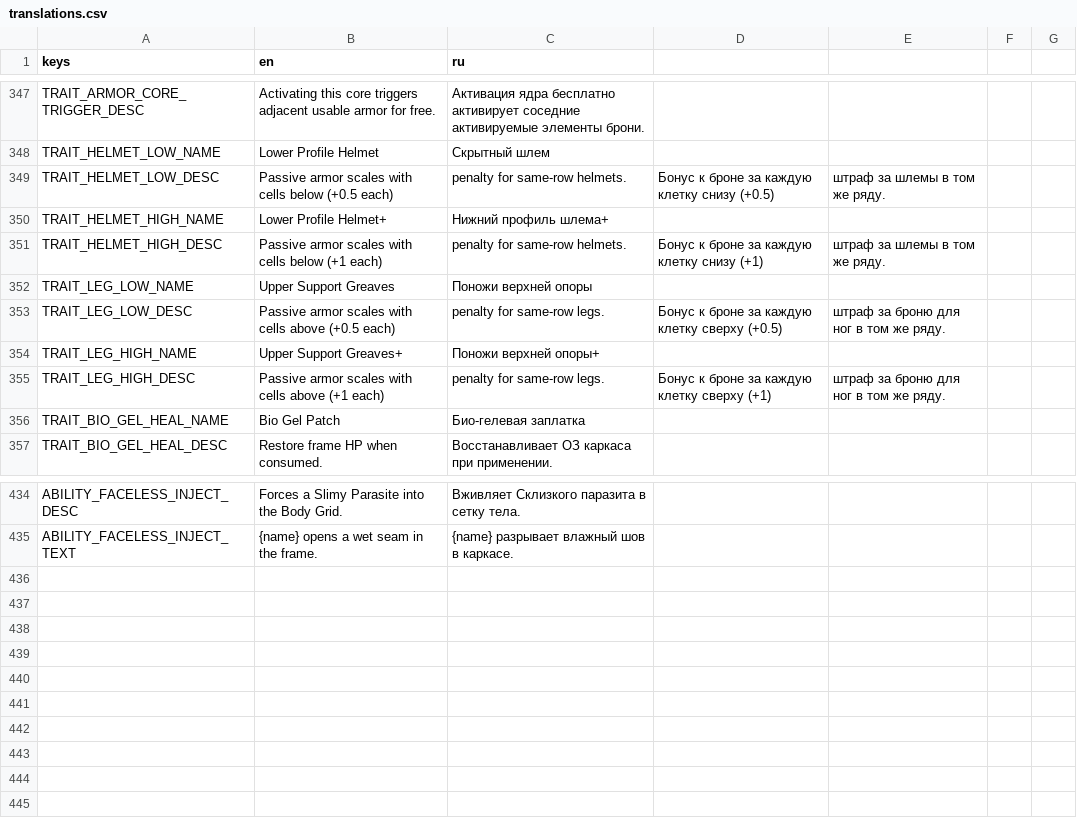
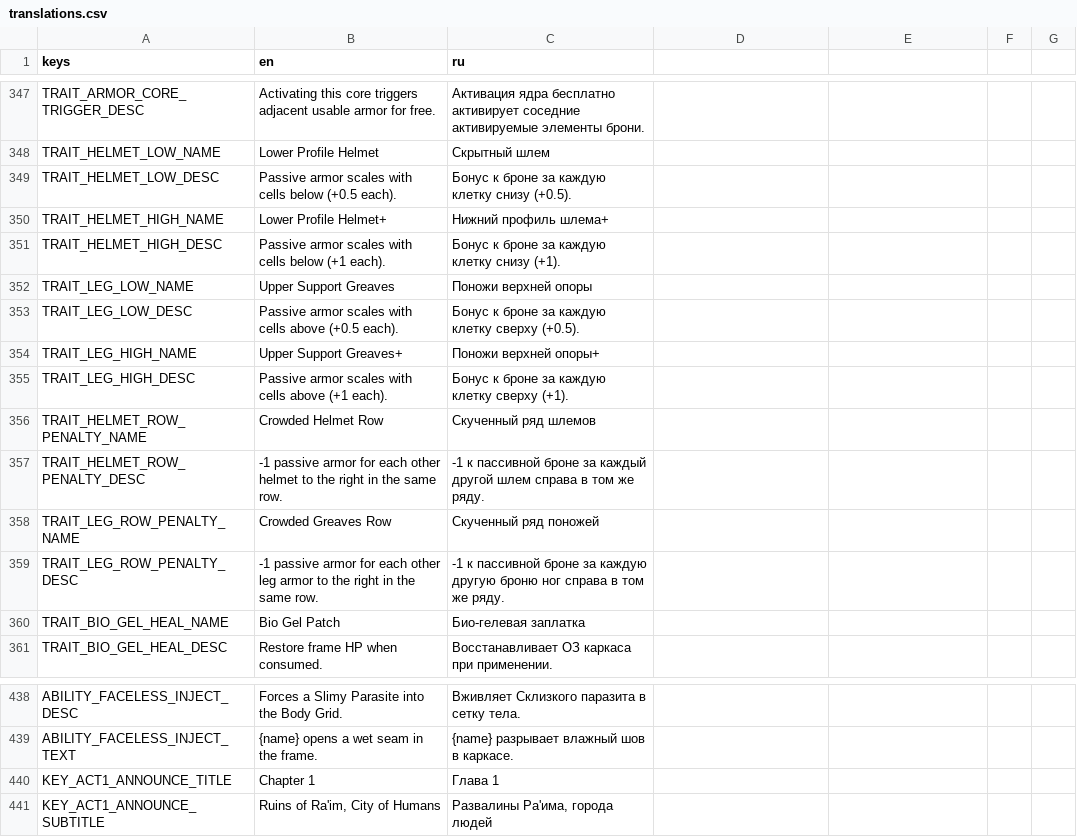
Before and after one commit to vtyurin89/framewrack_v1, a CSV file: translations/translations.csv, drawn as a sheet; only a part is shown, gaps mark what is left out.

```diff
--- a/translations/translations.csv
+++ b/translations/translations.csv
@@ -348,9 +348,13 @@ TRAIT_ARMOR_CORE_TRIGGER_DESC,Activating this core triggers adjacent usable armo
 TRAIT_HELMET_LOW_NAME,Lower Profile Helmet,Скрытный шлем
-TRAIT_HELMET_LOW_DESC,Passive armor scales with cells below (+0.5 each), penalty for same-row helmets.,Бонус к броне за каждую клетку снизу (+0.5), штраф за шлемы в том же ряду.
+TRAIT_HELMET_LOW_DESC,Passive armor scales with cells below (+0.5 each).,Бонус к броне за каждую клетку снизу (+0.5).
 TRAIT_HELMET_HIGH_NAME,Lower Profile Helmet+,Нижний профиль шлема+
-TRAIT_HELMET_HIGH_DESC,Passive armor scales with cells below (+1 each), penalty for same-row helmets.,Бонус к броне за каждую клетку снизу (+1), штраф за шлемы в том же ряду.
+TRAIT_HELMET_HIGH_DESC,Passive armor scales with cells below (+1 each).,Бонус к броне за каждую клетку снизу (+1).
 TRAIT_LEG_LOW_NAME,Upper Support Greaves,Поножи верхней опоры
-TRAIT_LEG_LOW_DESC,Passive armor scales with cells above (+0.5 each), penalty for same-row legs.,Бонус к броне за каждую клетку сверху (+0.5), штраф за броню для ног в том же ряду.
+TRAIT_LEG_LOW_DESC,Passive armor scales with cells above (+0.5 each).,Бонус к броне за каждую клетку сверху (+0.5).
 TRAIT_LEG_HIGH_NAME,Upper Support Greaves+,Поножи верхней опоры+
-TRAIT_LEG_HIGH_DESC,Passive armor scales with cells above (+1 each), penalty for same-row legs.,Бонус к броне за каждую клетку сверху (+1), штраф за броню для ног в том же ряду.
+TRAIT_LEG_HIGH_DESC,Passive armor scales with cells above (+1 each).,Бонус к броне за каждую клетку сверху (+1).
+TRAIT_HELMET_ROW_PENALTY_NAME,Crowded Helmet Row,Скученный ряд шлемов
+TRAIT_HELMET_ROW_PENALTY_DESC,"-1 passive armor for each other helmet to the right in the same row.","-1 к пассивной броне за каждый другой шлем справа в том же ряду."
+TRAIT_LEG_ROW_PENALTY_NAME,Crowded Greaves Row,Скученный ряд поножей
+TRAIT_LEG_ROW_PENALTY_DESC,"-1 passive armor for each other leg armor to the right in the same row.","-1 к пассивной броне за каждую другую броню ног справа в том же ряду."
 TRAIT_BIO_GEL_HEAL_NAME,Bio Gel Patch,Био-гелевая заплатка
@@ -435 +439,3 @@ ABILITY_FACELESS_INJECT_DESC,Forces a Slimy Parasite into the Body Grid.,Вжи
 ABILITY_FACELESS_INJECT_TEXT,{name} opens a wet seam in the frame.,{name} разрывает влажный шов в каркасе.
+KEY_ACT1_ANNOUNCE_TITLE,Chapter 1,Глава 1
+KEY_ACT1_ANNOUNCE_SUBTITLE,"Ruins of Ra'im, City of Humans","Развалины Ра'има, города людей"
```
Also changed, not shown: data/items.csv, data/trait_catalog.csv, 7 other files.
